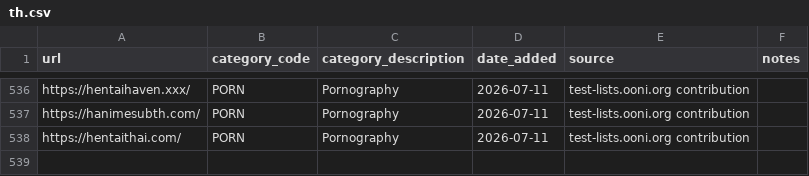
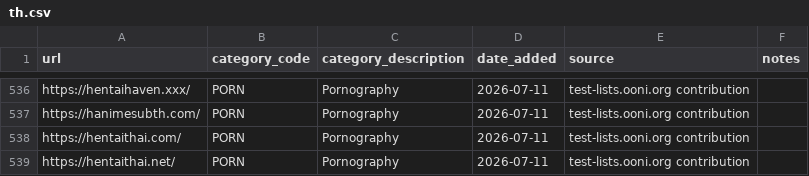
Before and after one commit to ooni/test-lists, a CSV file: lists/th.csv, drawn as a sheet; only a part is shown, gaps mark what is left out.

Commit message:
Added https://hentaithai.net/ to TH.csv

```diff
--- a/lists/th.csv
+++ b/lists/th.csv
@@ -538 +538,2 @@ https://hanimesubth.com/,PORN,Pornography,2026-07-11,test-lists.ooni.org contrib
 https://hentaithai.com/,PORN,Pornography,2026-07-11,test-lists.ooni.org contribution,
+https://hentaithai.net/,PORN,Pornography,2026-07-11,test-lists.ooni.org contribution,
```
